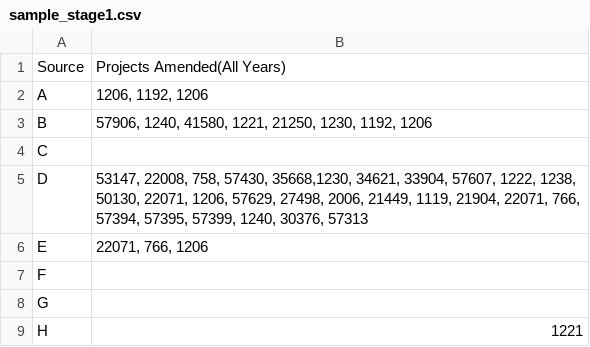
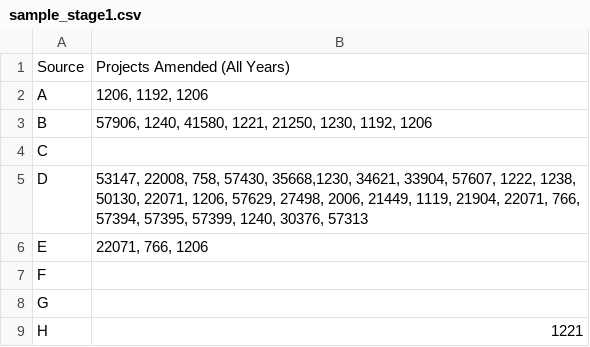
Before and after one commit to wpan03/TDF_Technical_Tutorial, a CSV file: transfer/sample_stage1.csv, drawn as a sheet.

Commit message:
Update sample_stage1.csv

```diff
--- a/transfer/sample_stage1.csv
+++ b/transfer/sample_stage1.csv
@@ -1,2 +1,2 @@
-Source,Projects Amended(All Years)
+Source,Projects Amended (All Years)
 A,"1206, 1192, 1206 "
```
